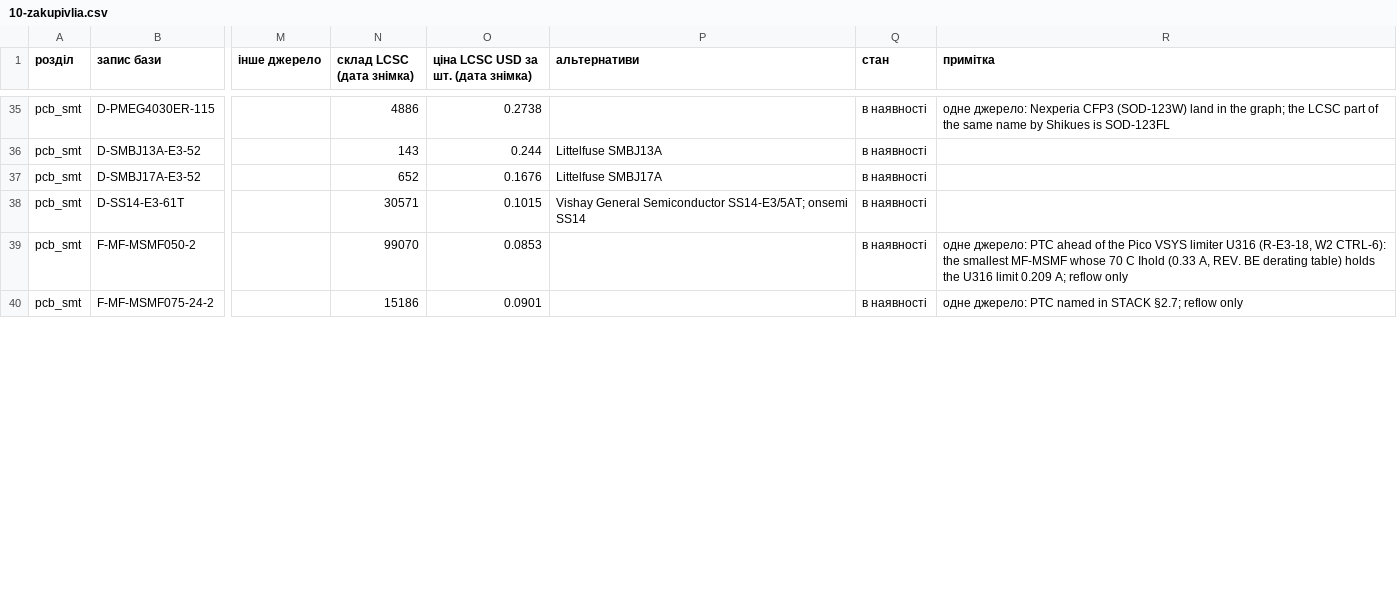
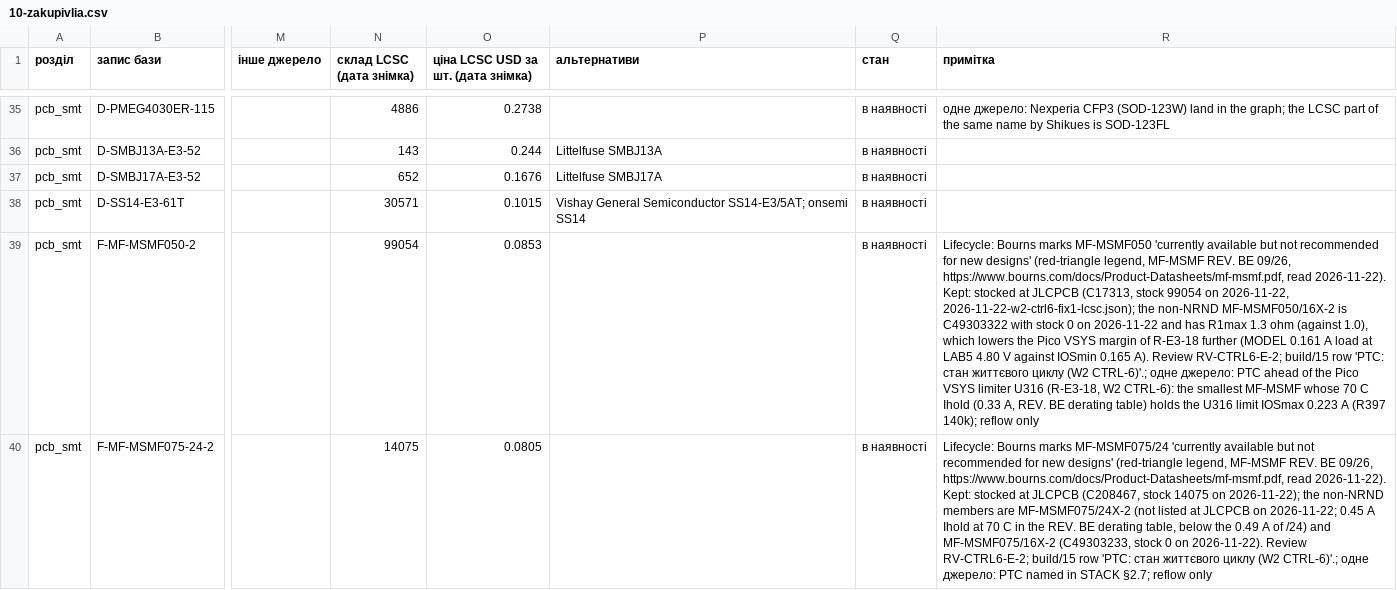
Before and after one commit to lizbeth307/lizbeth307, a CSV file: sat-receiver-audit/build/10-zakupivlia.csv, drawn as a sheet; only a part is shown, gaps mark what is left out; the diff covers the shown part only; the diff names each change by its address in the sheet, - before the commit and + after, or states it on an @@ line.

```diff
--- a/sat-receiver-audit/build/10-zakupivlia.csv
+++ b/sat-receiver-audit/build/10-zakupivlia.csv
-N39 (склад LCSC (дата знімка)): 99070
+N39 (склад LCSC (дата знімка)): 99054
-R39 (примітка): одне джерело: PTC ahead of the Pico VSYS limiter U316 (R-E3-18, W2 CTRL-6): the smallest MF-MSMF whose 70 C Ihold (0.33 A, REV. BE derating table) holds the U316 limit 0.209 A; reflow only
+R39 (примітка): Lifecycle: Bourns marks MF-MSMF050 'currently available but not recommended for new designs' (red-triangle legend, MF-MSMF REV. BE 09/26, https://www.bourns.com/docs/Product-Datasheets/mf-msmf.pdf, read 2026-11-22). Kept: stocked at JLCPCB (C17313, stock 99054 on 2026-11-22, 2026-11-22-w2-ctrl6-fix1-lcsc.json); the non-NRND MF-MSMF050/16X-2 is C49303322 with stock 0 on 2026-11-22 and has R1max 1.3 ohm (against 1.0), which lowers the Pico VSYS margin of R-E3-18 further (MODEL 0.161 A load at LAB5 4.80 V against IOSmin 0.165 A). Review RV-CTRL6-E-2; build/15 row 'PTC: стан життєвого циклу (W2 CTRL-6)'.; одне джерело: PTC ahead of the Pico VSYS limiter U316 (R-E3-18, W2 CTRL-6): the smallest MF-MSMF whose 70 C Ihold (0.33 A, REV. BE derating table) holds the U316 limit IOSmax 0.223 A (R397 140k); reflow only
-N40 (склад LCSC (дата знімка)): 15186
+N40 (склад LCSC (дата знімка)): 14075
-O40: 0.0901
+O40: 0.0805
-R40 (примітка): одне джерело:…
+R40 (примітка): Lifecycle: Bourns marks MF-MSMF075/24 'currently available but not recommended for new designs' (red-triangle legend, MF-MSMF REV. BE 09/26, https://www.bourns.com/docs/Product-Datasheets/mf-msmf.pdf, read 2026-11-22). Kept: stocked at JLCPCB (C208467, stock 14075 on 2026-11-22); the non-NRND members are MF-MSMF075/24X-2 (not listed at JLCPCB on 2026-11-22; 0.45 A Ihold at 70 C in the REV. BE derating table, below the 0.49 A of /24) and MF-MSMF075/16X-2 (C49303233, stock 0 on 2026-11-22). Review RV-CTRL6-E-2; build/15 row 'PTC: стан життєвого циклу (W2 CTRL-6)'.; одне джерело:…
```
Also changed, not shown: 1 added row, 1 removed row and 2 edited cells elsewhere in this file, sat-receiver-audit/build/10-jlc-bom.csv, 9 other files.
